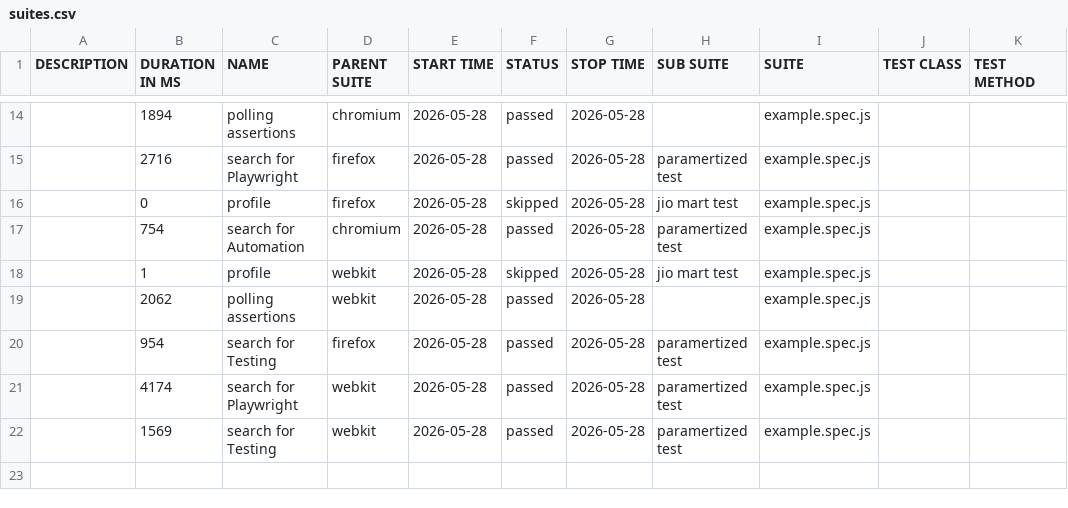
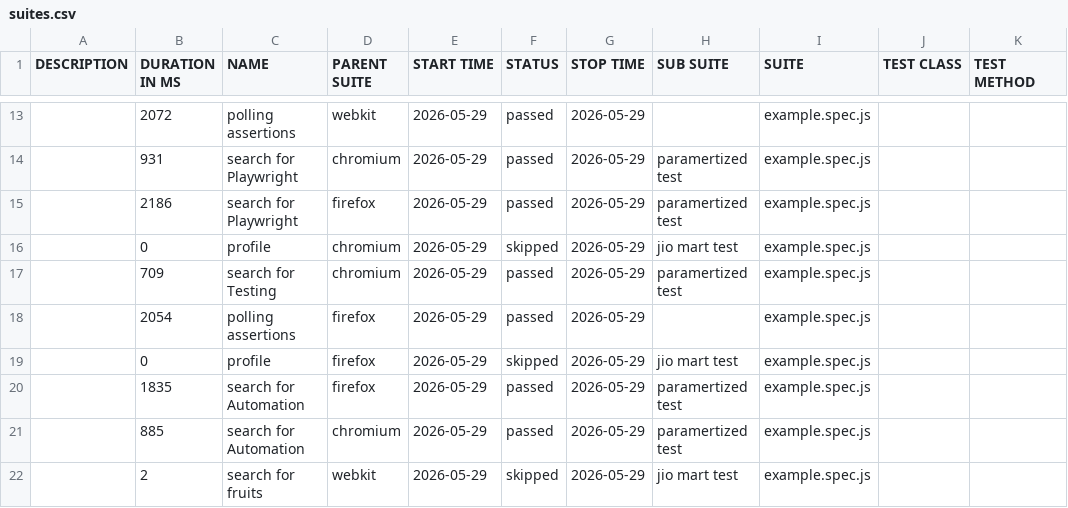
Before and after one commit to Mahalaxmi2812/Wipro-Sdet-playwright, a CSV file: data/suites.csv, drawn as a sheet; only a part is shown, gaps mark what is left out; the diff covers the shown part only.

```diff
--- a/data/suites.csv
+++ b/data/suites.csv
@@ -14,9 +13,10 @@
-"","1894","polling assertions","chromium","2026-05-28","passed","2026-05-28","","example.spec.js","",""
-"","2716","search for Playwright","firefox","2026-05-28","passed","2026-05-28","paramertized test","example.spec.js","",""
-"","0","profile","firefox","2026-05-28","skipped","2026-05-28","jio mart test","example.spec.js","",""
-"","754","search for Automation","chromium","2026-05-28","passed","2026-05-28","paramertized test","example.spec.js","",""
-"","1","profile","webkit","2026-05-28","skipped","2026-05-28","jio mart test","example.spec.js","",""
-"","2062","polling assertions","webkit","2026-05-28","passed","2026-05-28","","example.spec.js","",""
-"","954","search for Testing","firefox","2026-05-28","passed","2026-05-28","paramertized test","example.spec.js","",""
-"","4174","search for Playwright","webkit","2026-05-28","passed","2026-05-28","paramertized test","example.spec.js","",""
-"","1569","search for Testing","webkit","2026-05-28","passed","2026-05-28","paramertized test","example.spec.js","",""
+"","2072","polling assertions","webkit","2026-05-29","passed","2026-05-29","","example.spec.js","",""
+"","931","search for Playwright","chromium","2026-05-29","passed","2026-05-29","paramertized test","example.spec.js","",""
+"","2186","search for Playwright","firefox","2026-05-29","passed","2026-05-29","paramertized test","example.spec.js","",""
+"","0","profile","chromium","2026-05-29","skipped","2026-05-29","jio mart test","example.spec.js","",""
+"","709","search for Testing","chromium","2026-05-29","passed","2026-05-29","paramertized test","example.spec.js","",""
+"","2054","polling assertions","firefox","2026-05-29","passed","2026-05-29","","example.spec.js","",""
+"","0","profile","firefox","2026-05-29","skipped","2026-05-29","jio mart test","example.spec.js","",""
+"","1835","search for Automation","firefox","2026-05-29","passed","2026-05-29","paramertized test","example.spec.js","",""
+"","885","search for Automation","chromium","2026-05-29","passed","2026-05-29","paramertized test","example.spec.js","",""
+"","2","search for fruits","webkit","2026-05-29","skipped","2026-05-29","jio mart test","example.spec.js","",""
```
Also changed, not shown: 3 added rows, 4 removed rows and 31 edited cells elsewhere in this file, 57 other files.
